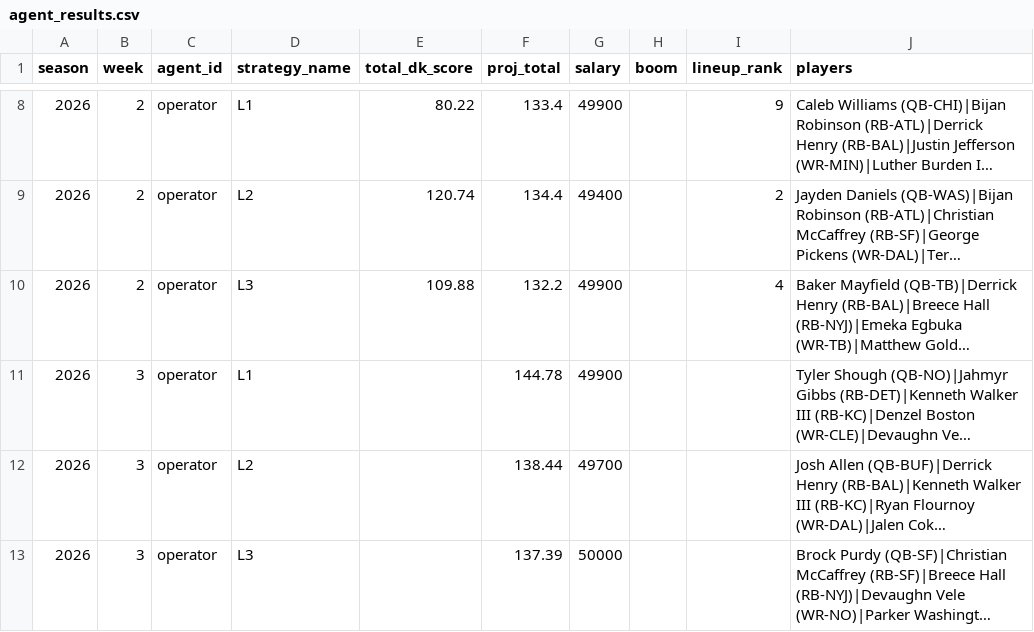
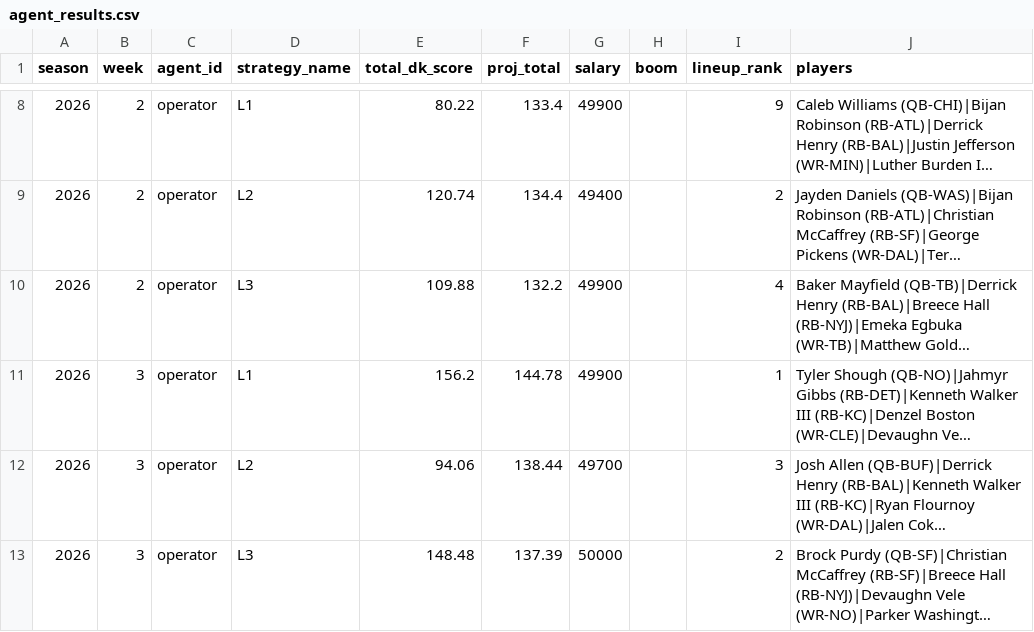
Before and after one commit to NotoriousC-A-G/nfl-dfs-optimizer, a CSV file: data/agent-performance/agent_results.csv, drawn as a sheet; only a part is shown, gaps mark what is left out; long unchanged cells end in …; the diff names each change by its address in the sheet, - before the commit and + after, or states it on an @@ line.

```diff
--- a/data/agent-performance/agent_results.csv
+++ b/data/agent-performance/agent_results.csv
-E11 (total_dk_score): (empty)
+E11 (total_dk_score): 156.2
-I11 (lineup_rank): (empty)
+I11 (lineup_rank): 1
-E12 (total_dk_score): (empty)
+E12 (total_dk_score): 94.06
-I12 (lineup_rank): (empty)
+I12 (lineup_rank): 3
-E13 (total_dk_score): (empty)
+E13 (total_dk_score): 148.48
-I13 (lineup_rank): (empty)
+I13 (lineup_rank): 2
```
Also changed, not shown: 1 other file.
